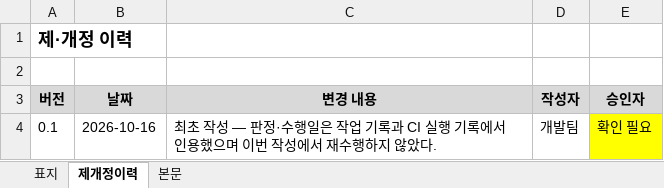
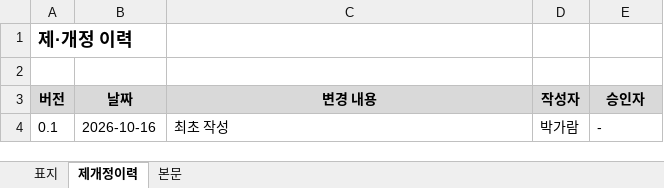
Before and after one commit to garam-park/inp-devops, an Excel workbook: .ai-workflow/work/tasks/현장방문대비/30 관리 산출물/개발/JSA-PF-TS-005_QA 테스트케이스와 결과.xlsx, sheet 제개정이력, drawn as a sheet; values as stored, in another font and other column widths than the file's, no borders; the diff names each change by its address in the sheet, - before the commit and + after, or states it on an @@ line.

```diff
--- a/.ai-workflow/work/tasks/현장방문대비/30 관리 산출물/개발/JSA-PF-TS-005_QA 테스트케이스와 결과.xlsx (sheet 제개정이력)
+++ b/.ai-workflow/work/tasks/현장방문대비/30 관리 산출물/개발/JSA-PF-TS-005_QA 테스트케이스와 결과.xlsx (sheet 제개정이력)
-C4 (변경 내용): 최초 작성 — 판정·수행일은 작업 기록과 CI 실행 기록에서 인용했으며 이번 작성에서 재수행하지 않았다.
+C4 (변경 내용): 최초 작성
-D4 (작성자): 개발팀
+D4 (작성자): 박가람
-E4 (승인자): 확인 필요
+E4 (승인자): -
-E4 fill: #FFFF00
+E4 fill: none
```
Also changed, not shown: sheet 본문, sheet 표지, .ai-workflow/work/tasks/현장방문대비/30 관리 산출물/개발/JSA-CM-CT-002_통제항목 갭 분석.xlsx, 20 other files.
